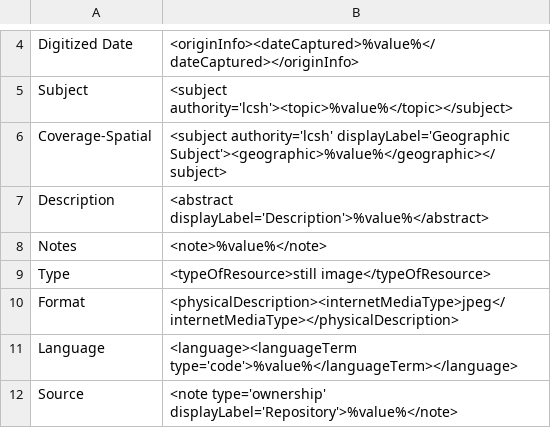
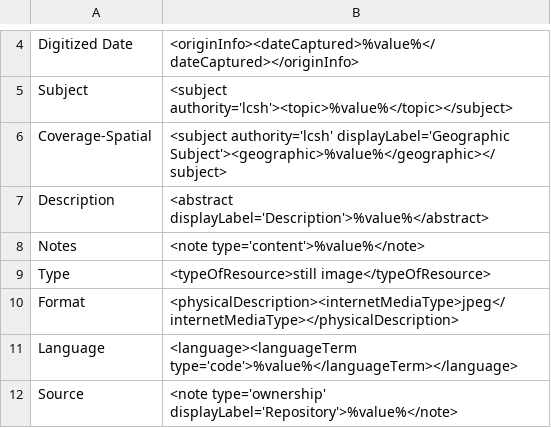
Before and after one commit to MarcusBarnes/mik, a CSV file: extras/lsu/mappings_files/CMPRT.csv, drawn as a sheet; only a part is shown, gaps mark what is left out.

```diff
--- a/extras/lsu/mappings_files/CMPRT.csv
+++ b/extras/lsu/mappings_files/CMPRT.csv
@@ -7,3 +7,3 @@ Coverage-Spatial,"<subject authority='lcsh' displayLabel='Geographic Subject'><g
 Description,"<abstract displayLabel='Description'>%value%</abstract>"
-Notes,"<note>%value%</note>"
+Notes,"<note type='content'>%value%</note>"
 Type,"<typeOfResource>still image</typeOfResource>"
```
Also changed, not shown: extras/lsu/mappings_files/HPL.csv, extras/lsu/mappings_files/PSL.csv, 2 other files.
